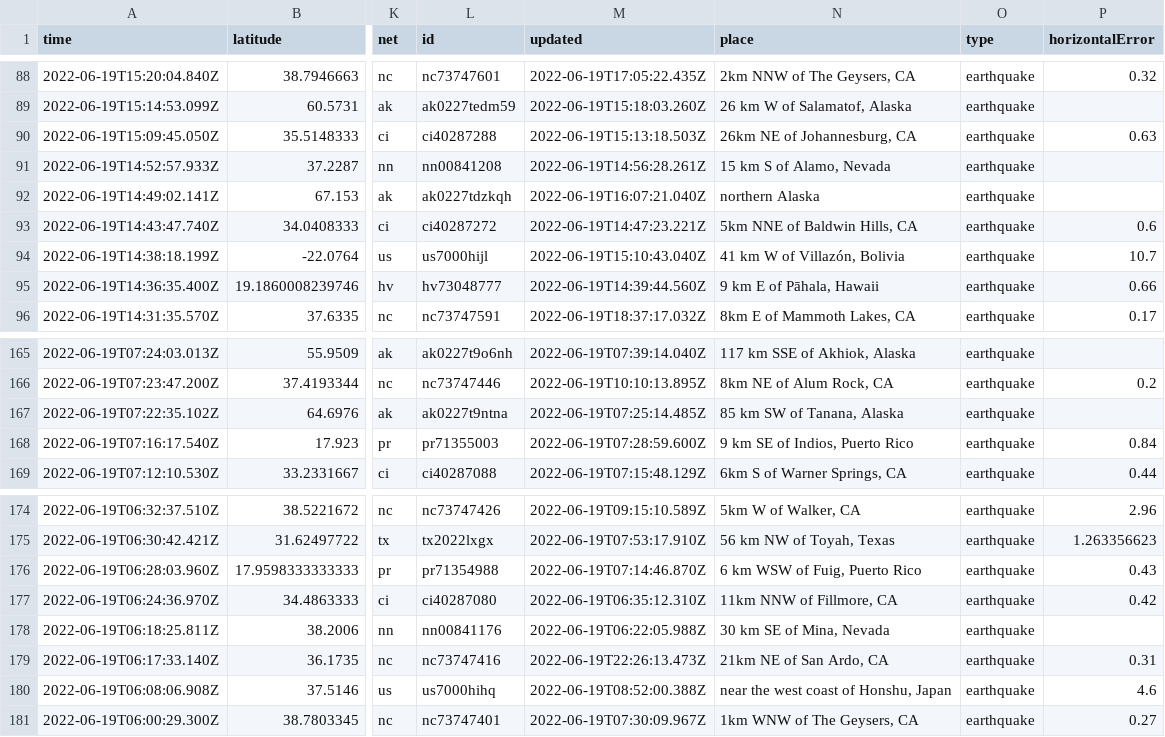
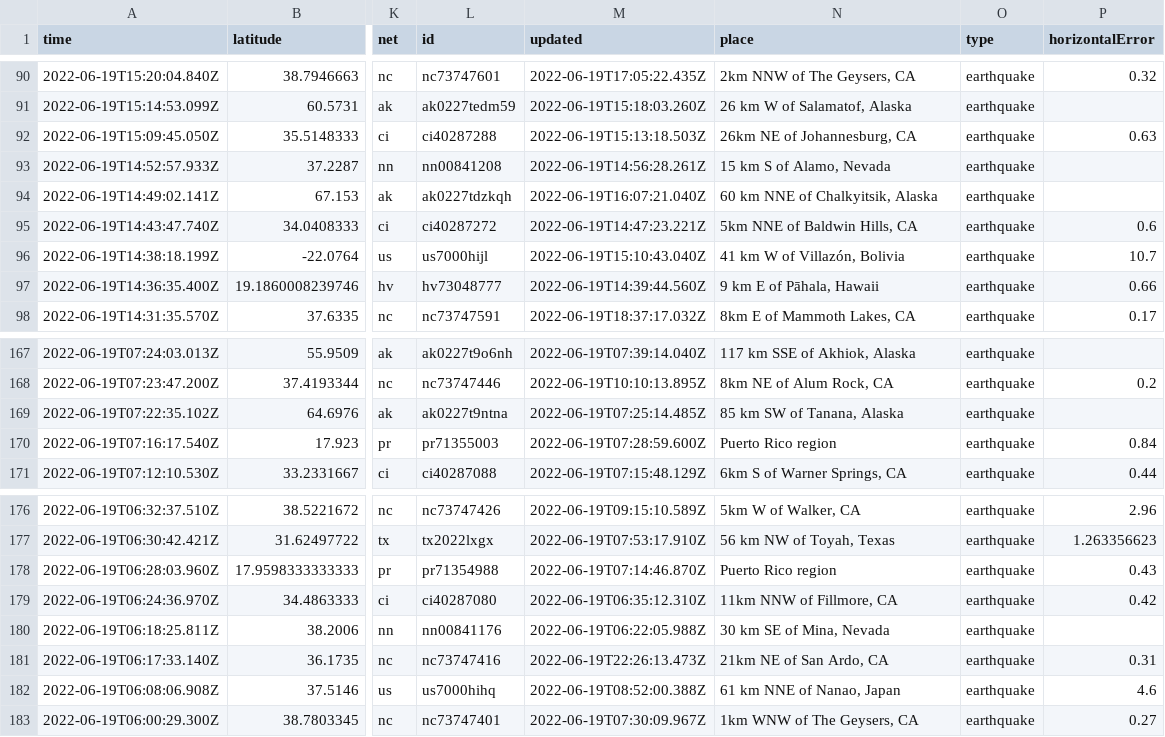
Before and after one commit to CHelmsenterprisenewscom/my-reporting-robot, a CSV file: usgs_current.csv, drawn as a sheet; only a part is shown, gaps mark what is left out; addresses are those after the commit; the diff covers the shown part only; the diff names each change by its address in the sheet, - before the commit and + after, or states it on an @@ line.

```diff
--- a/usgs_current.csv
+++ b/usgs_current.csv
-N94 (place): northern Alaska
+N94 (place): 60 km NNE of Chalkyitsik, Alaska
-N170 (place): 9 km SE of Indios, Puerto Rico
+N170 (place): Puerto Rico region
-N178 (place): 6 km WSW of Fuig, Puerto Rico
+N178 (place): Puerto Rico region
-N182 (place): near the west coast of Honshu, Japan
+N182 (place): 61 km NNE of Nanao, Japan
```
Also changed, not shown: 3 added rows, 2 removed rows and 6 edited cells elsewhere in this file.
